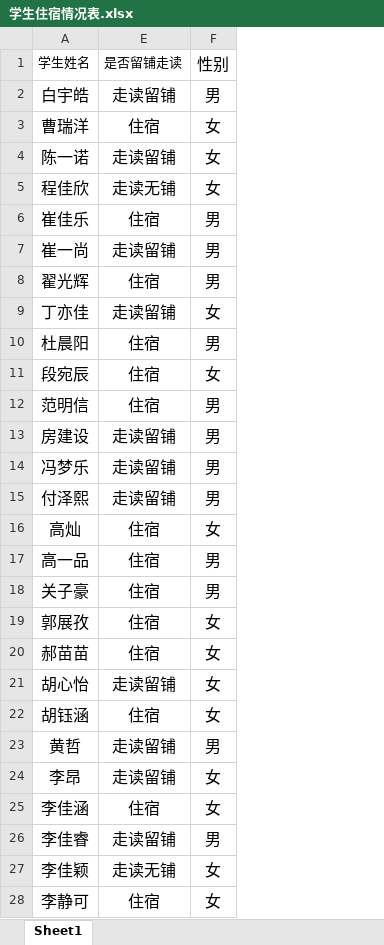
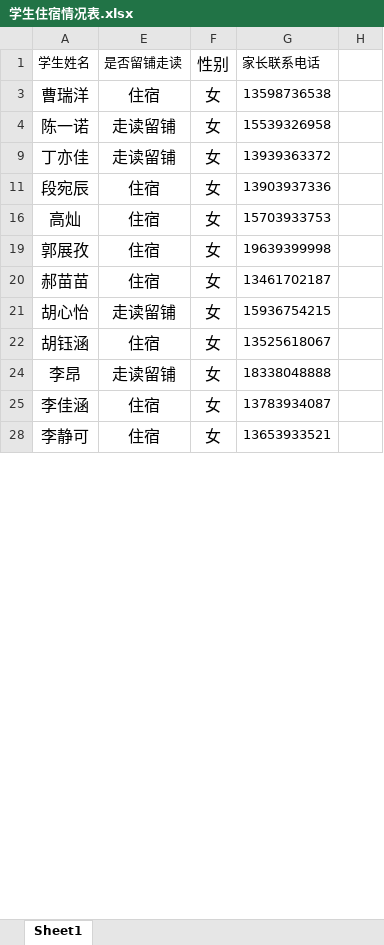
Before and after one commit to yadongji/infomation-of-107, an Excel workbook: 学生住宿情况表.xlsx, sheet Sheet1, drawn as a sheet; only a part is shown; values as stored, in another font and other column widths than the file's, no borders; conditional formats not drawn; removed rows and columns are numbered as before the commit, all else as after; the diff covers the shown part only; the diff names each change by its address in the sheet, - before the commit and + after, or states it on an @@ line.

```diff
--- a/学生住宿情况表.xlsx (sheet Sheet1)
+++ b/学生住宿情况表.xlsx (sheet Sheet1)
+column G (家长联系电话), rows 3-28: 13598736538 | 15539326958 | 13939363372 | 13903937336 | 15703933753 | 19639399998 | 13461702187 | 15936754215 | 13525618067 | 18338048888 | 13783934087 | 13653933521
+column H, empty
-row 2: 白宇皓 | 走读留铺 | 男
-row 5: 程佳欣 | 走读无铺 | 女
-row 6: 崔佳乐 | 住宿 | 男
-row 7: 崔一尚 | 走读留铺 | 男
-row 8: 翟光辉 | 住宿 | 男
-row 10: 杜晨阳 | 住宿 | 男
-row 12: 范明信 | 住宿 | 男
-row 13: 房建设 | 走读留铺 | 男
-row 14: 冯梦乐 | 走读留铺 | 男
-row 15: 付泽熙 | 走读留铺 | 男
-row 17: 高一品 | 住宿 | 男
-row 18: 关子豪 | 住宿 | 男
-row 23: 黄哲 | 走读留铺 | 男
-row 26: 李佳睿 | 走读留铺 | 男
-row 27: 李佳颖 | 走读无铺 | 女
```
Also changed, not shown: 34 removed rows elsewhere in this sheet, hidden cells, 11 other files.
